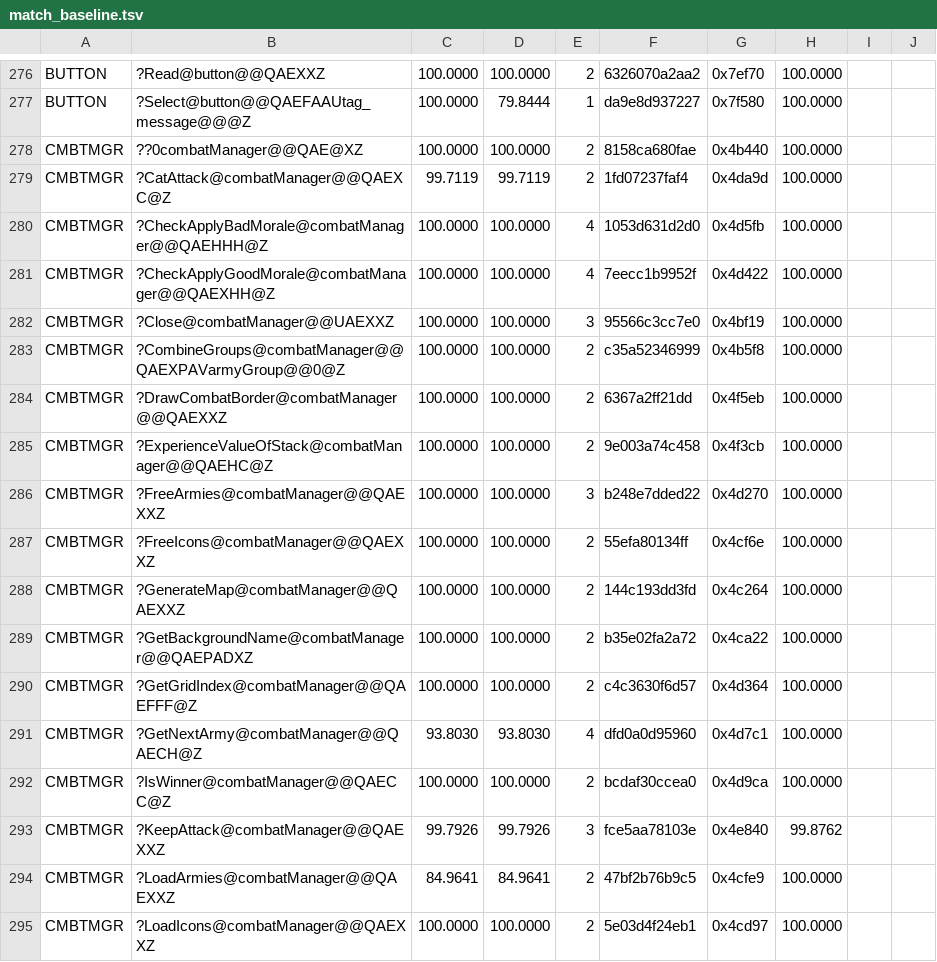
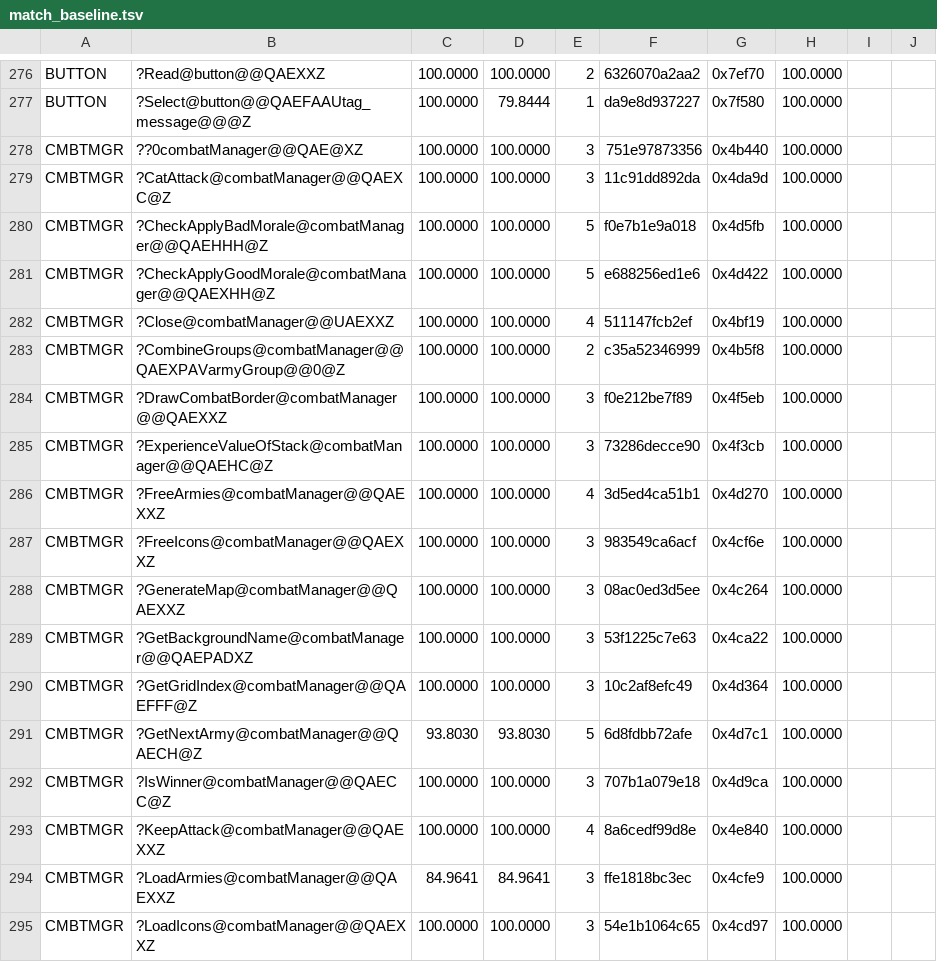
Before and after one commit to sushi-shi/homm1-decomp, a TSV file: config/match_baseline.tsv, drawn as a sheet; only a part is shown, gaps mark what is left out; the diff covers the shown part only.

```diff
--- a/config/match_baseline.tsv
+++ b/config/match_baseline.tsv
@@ -277,19 +277,19 @@ BUTTON	?Read@button@@QAEXXZ	100.0000	100.0000	2	6326070a2aa2	0x7ef70	100.0000
 BUTTON	?Select@button@@QAEFAAUtag_message@@@Z	100.0000	79.8444	1	da9e8d937227	0x7f580	100.0000	
-CMBTMGR	??0combatManager@@QAE@XZ	100.0000	100.0000	2	8158ca680fae	0x4b440	100.0000	
-CMBTMGR	?CatAttack@combatManager@@QAEXC@Z	99.7119	99.7119	2	1fd07237faf4	0x4da9d	100.0000	
-CMBTMGR	?CheckApplyBadMorale@combatManager@@QAEHHH@Z	100.0000	100.0000	4	1053d631d2d0	0x4d5fb	100.0000	
-CMBTMGR	?CheckApplyGoodMorale@combatManager@@QAEXHH@Z	100.0000	100.0000	4	7eecc1b9952f	0x4d422	100.0000	
-CMBTMGR	?Close@combatManager@@UAEXXZ	100.0000	100.0000	3	95566c3cc7e0	0x4bf19	100.0000	
+CMBTMGR	??0combatManager@@QAE@XZ	100.0000	100.0000	3	751e97873356	0x4b440	100.0000	
+CMBTMGR	?CatAttack@combatManager@@QAEXC@Z	100.0000	100.0000	3	11c91dd892da	0x4da9d	100.0000	
+CMBTMGR	?CheckApplyBadMorale@combatManager@@QAEHHH@Z	100.0000	100.0000	5	f0e7b1e9a018	0x4d5fb	100.0000	
+CMBTMGR	?CheckApplyGoodMorale@combatManager@@QAEXHH@Z	100.0000	100.0000	5	e688256ed1e6	0x4d422	100.0000	
+CMBTMGR	?Close@combatManager@@UAEXXZ	100.0000	100.0000	4	511147fcb2ef	0x4bf19	100.0000	
 CMBTMGR	?CombineGroups@combatManager@@QAEXPAVarmyGroup@@0@Z	100.0000	100.0000	2	c35a52346999	0x4b5f8	100.0000	
-CMBTMGR	?DrawCombatBorder@combatManager@@QAEXXZ	100.0000	100.0000	2	6367a2ff21dd	0x4f5eb	100.0000	
-CMBTMGR	?ExperienceValueOfStack@combatManager@@QAEHC@Z	100.0000	100.0000	2	9e003a74c458	0x4f3cb	100.0000	
-CMBTMGR	?FreeArmies@combatManager@@QAEXXZ	100.0000	100.0000	3	b248e7dded22	0x4d270	100.0000	
-CMBTMGR	?FreeIcons@combatManager@@QAEXXZ	100.0000	100.0000	2	55efa80134ff	0x4cf6e	100.0000	
-CMBTMGR	?GenerateMap@combatManager@@QAEXXZ	100.0000	100.0000	2	144c193dd3fd	0x4c264	100.0000	
-CMBTMGR	?GetBackgroundName@combatManager@@QAEPADXZ	100.0000	100.0000	2	b35e02fa2a72	0x4ca22	100.0000	
-CMBTMGR	?GetGridIndex@combatManager@@QAEFFF@Z	100.0000	100.0000	2	c4c3630f6d57	0x4d364	100.0000	
-CMBTMGR	?GetNextArmy@combatManager@@QAECH@Z	93.8030	93.8030	4	dfd0a0d95960	0x4d7c1	100.0000	
-CMBTMGR	?IsWinner@combatManager@@QAECC@Z	100.0000	100.0000	2	bcdaf30ccea0	0x4d9ca	100.0000	
-CMBTMGR	?KeepAttack@combatManager@@QAEXXZ	99.7926	99.7926	3	fce5aa78103e	0x4e840	99.8762	
-CMBTMGR	?LoadArmies@combatManager@@QAEXXZ	84.9641	84.9641	2	47bf2b76b9c5	0x4cfe9	100.0000	
-CMBTMGR	?LoadIcons@combatManager@@QAEXXZ	100.0000	100.0000	2	5e03d4f24eb1	0x4cd97	100.0000	
+CMBTMGR	?DrawCombatBorder@combatManager@@QAEXXZ	100.0000	100.0000	3	f0e212be7f89	0x4f5eb	100.0000	
+CMBTMGR	?ExperienceValueOfStack@combatManager@@QAEHC@Z	100.0000	100.0000	3	73286decce90	0x4f3cb	100.0000	
+CMBTMGR	?FreeArmies@combatManager@@QAEXXZ	100.0000	100.0000	4	3d5ed4ca51b1	0x4d270	100.0000	
+CMBTMGR	?FreeIcons@combatManager@@QAEXXZ	100.0000	100.0000	3	983549ca6acf	0x4cf6e	100.0000	
+CMBTMGR	?GenerateMap@combatManager@@QAEXXZ	100.0000	100.0000	3	08ac0ed3d5ee	0x4c264	100.0000	
+CMBTMGR	?GetBackgroundName@combatManager@@QAEPADXZ	100.0000	100.0000	3	53f1225c7e63	0x4ca22	100.0000	
+CMBTMGR	?GetGridIndex@combatManager@@QAEFFF@Z	100.0000	100.0000	3	10c2af8efc49	0x4d364	100.0000	
+CMBTMGR	?GetNextArmy@combatManager@@QAECH@Z	93.8030	93.8030	5	6d8fdbb72afe	0x4d7c1	100.0000	
+CMBTMGR	?IsWinner@combatManager@@QAECC@Z	100.0000	100.0000	3	707b1a079e18	0x4d9ca	100.0000	
+CMBTMGR	?KeepAttack@combatManager@@QAEXXZ	100.0000	100.0000	4	8a6cedf99d8e	0x4e840	100.0000	
+CMBTMGR	?LoadArmies@combatManager@@QAEXXZ	84.9641	84.9641	3	ffe1818bc3ec	0x4cfe9	100.0000	
+CMBTMGR	?LoadIcons@combatManager@@QAEXXZ	100.0000	100.0000	3	54e1b1064c65	0x4cd97	100.0000	
```
Also changed, not shown: 75 edited cells elsewhere in this file.
